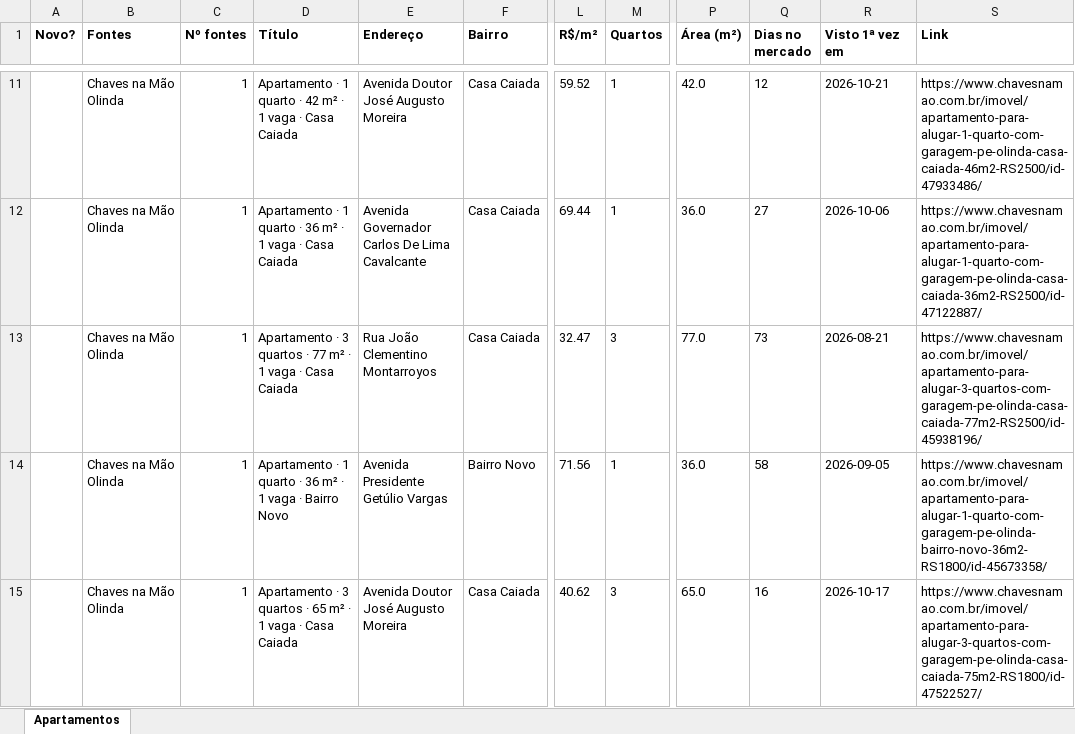
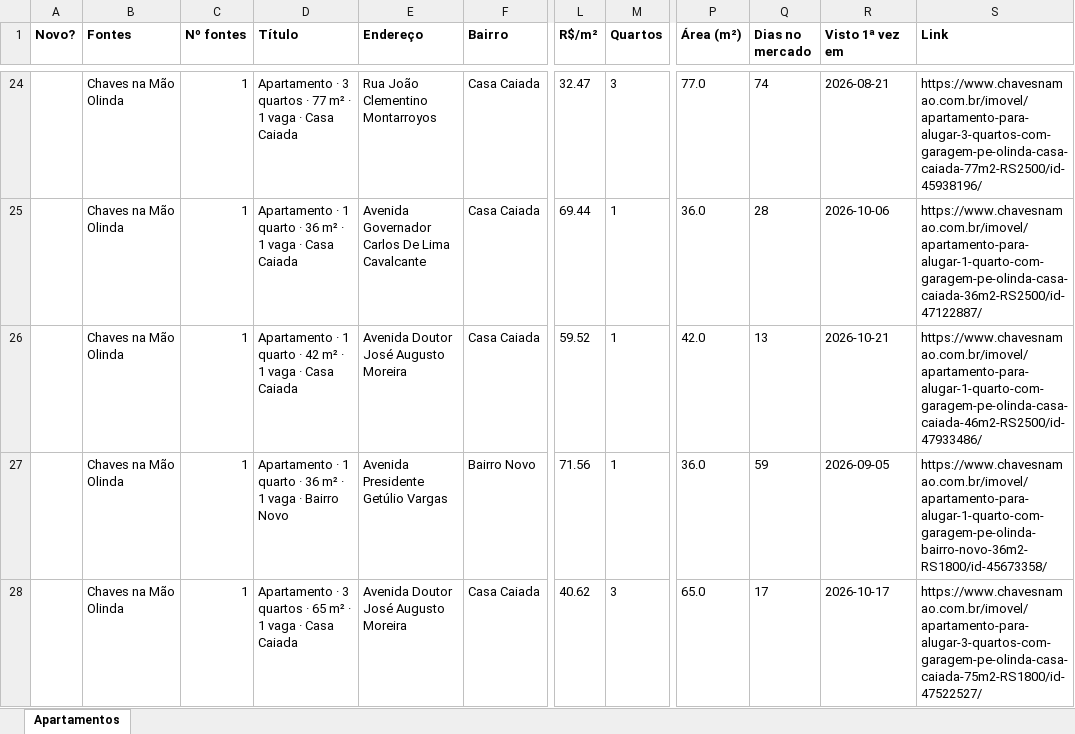
Before and after one commit to jlfig13/busca-imovel, an Excel workbook: saida/apartamentos.xlsx, sheet Apartamentos, drawn as a sheet; only a part is shown, gaps mark what is left out; values as stored, in another font and other column widths than the file's, no borders; addresses are those after the commit; the diff covers the shown part only; the diff names each change by its address in the sheet, - before the commit and + after, or states it on an @@ line.

```diff
--- a/saida/apartamentos.xlsx (sheet Apartamentos)
+++ b/saida/apartamentos.xlsx (sheet Apartamentos)
-D24 (Título): Apartamento · 1 quarto · 42 m² ·…
+D24 (Título): Apartamento · 3 quartos · 77 m² ·…
-E24 (Endereço): Avenida Doutor José Augusto Moreira
+E24 (Endereço): Rua João Clementino Montarroyos
-L24 (R$/m²): 59.52
+L24 (R$/m²): 32.47
-M24 (Quartos): 1
+M24 (Quartos): 3
-P24 (Área (m²)): 42.0
+P24 (Área (m²)): 77.0
-Q24 (Dias no mercado): 12
+Q24 (Dias no mercado): 74
-R24 (Visto 1ª vez em): 2026-10-21
+R24 (Visto 1ª vez em): 2026-08-21
-S24 (Link): https://www.chavesnamao.com.br/imovel/apartamento-para-alugar-1-quarto-com-garagem-pe-olinda-casa-caiada-46m2-RS2500/id-47933486/
+S24 (Link): https://www.chavesnamao.com.br/imovel/apartamento-para-alugar-3-quartos-com-garagem-pe-olinda-casa-caiada-77m2-RS2500/id-45938196/
-Q25 (Dias no mercado): 27
+Q25 (Dias no mercado): 28
-D26 (Título): Apartamento · 3 quartos · 77 m² ·…
+D26 (Título): Apartamento · 1 quarto · 42 m² ·…
-E26 (Endereço): Rua João Clementino Montarroyos
+E26 (Endereço): Avenida Doutor José Augusto Moreira
-L26 (R$/m²): 32.47
+L26 (R$/m²): 59.52
-M26 (Quartos): 3
+M26 (Quartos): 1
-P26 (Área (m²)): 77.0
+P26 (Área (m²)): 42.0
-Q26 (Dias no mercado): 73
+Q26 (Dias no mercado): 13
-R26 (Visto 1ª vez em): 2026-08-21
+R26 (Visto 1ª vez em): 2026-10-21
-S26 (Link): https://www.chavesnamao.com.br/imovel/apartamento-para-alugar-3-quartos-com-garagem-pe-olinda-casa-caiada-77m2-RS2500/id-45938196/
+S26 (Link): https://www.chavesnamao.com.br/imovel/apartamento-para-alugar-1-quarto-com-garagem-pe-olinda-casa-caiada-46m2-RS2500/id-47933486/
-Q27 (Dias no mercado): 58
+Q27 (Dias no mercado): 59
-Q28 (Dias no mercado): 16
+Q28 (Dias no mercado): 17
```
Also changed, not shown: 19 added rows, 17 removed rows and 65 edited cells elsewhere in this sheet, 1 other file.
